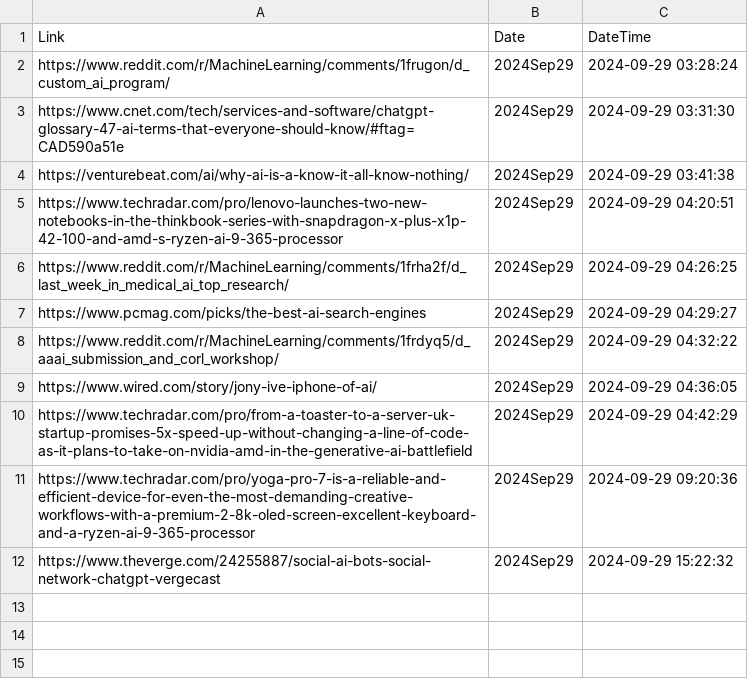
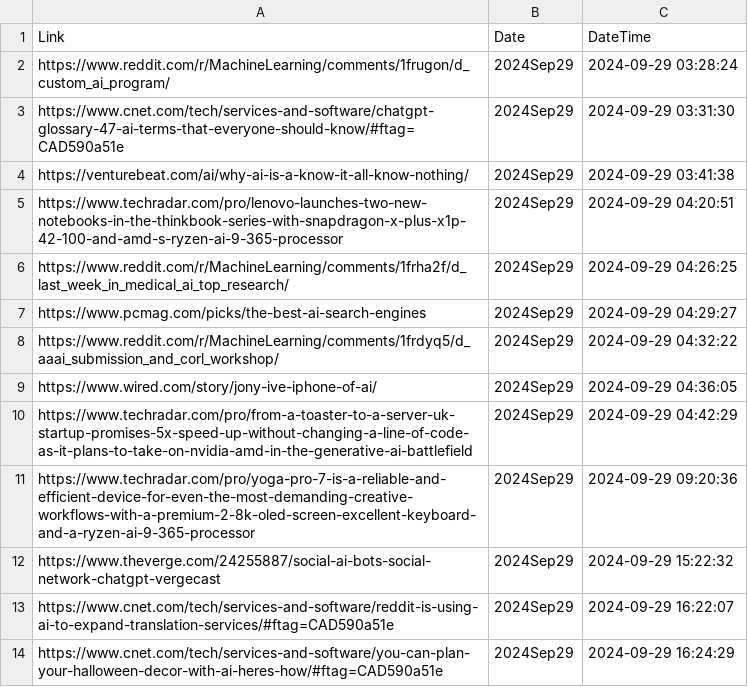
Before and after one commit to prblsing/TechInsightX, a CSV file: etc/ops/posted_links_2024Sep29.csv, drawn as a sheet.

```diff
--- a/etc/ops/posted_links_2024Sep29.csv
+++ b/etc/ops/posted_links_2024Sep29.csv
@@ -12 +12,3 @@ https://www.techradar.com/pro/yoga-pro-7-is-a-reliable-and-efficient-device-for-
 https://www.theverge.com/24255887/social-ai-bots-social-network-chatgpt-vergecast,2024Sep29,2024-09-29 15:22:32
+https://www.cnet.com/tech/services-and-software/reddit-is-using-ai-to-expand-translation-services/#ftag=CAD590a51e,2024Sep29,2024-09-29 16:22:07
+https://www.cnet.com/tech/services-and-software/you-can-plan-your-halloween-decor-with-ai-heres-how/#ftag=CAD590a51e,2024Sep29,2024-09-29 16:24:29
```
Also changed, not shown: 1 other file.
